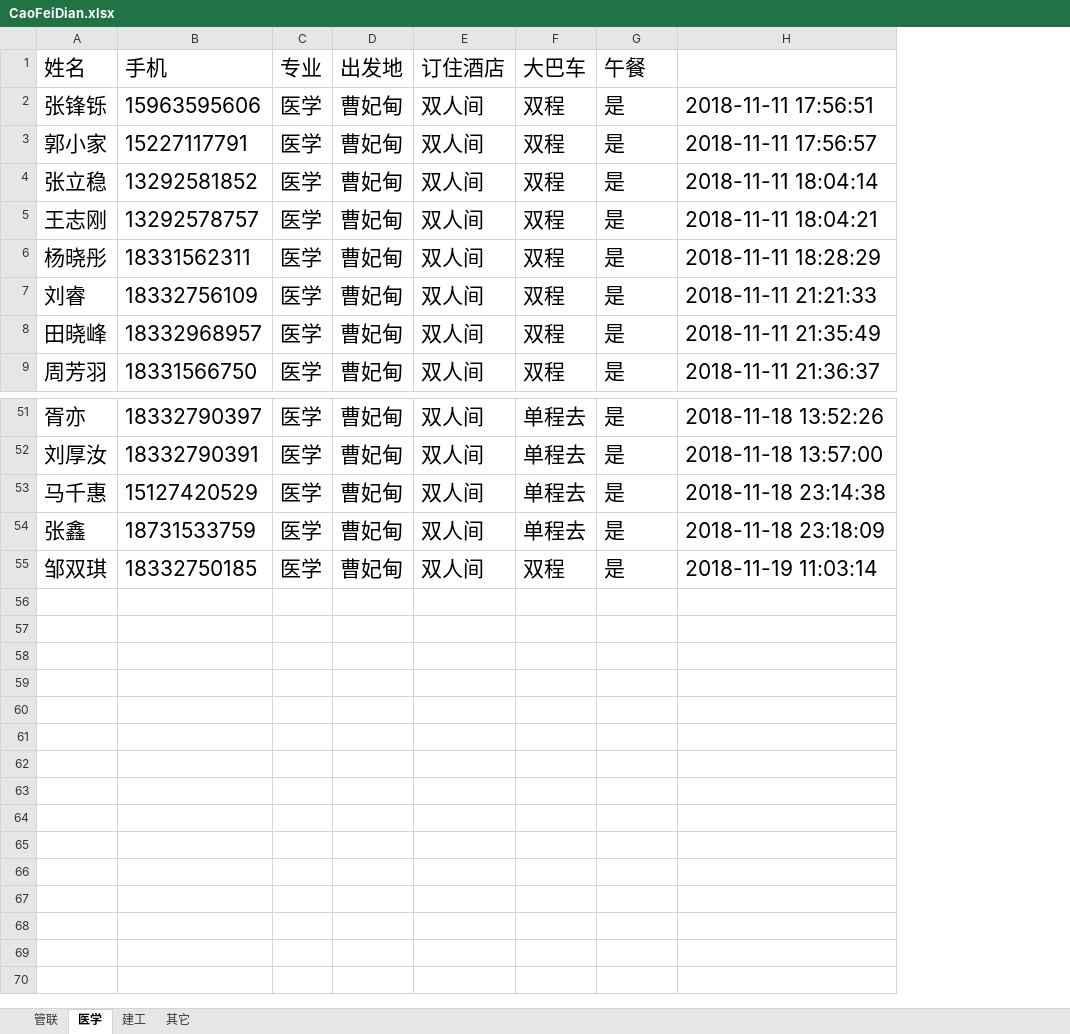
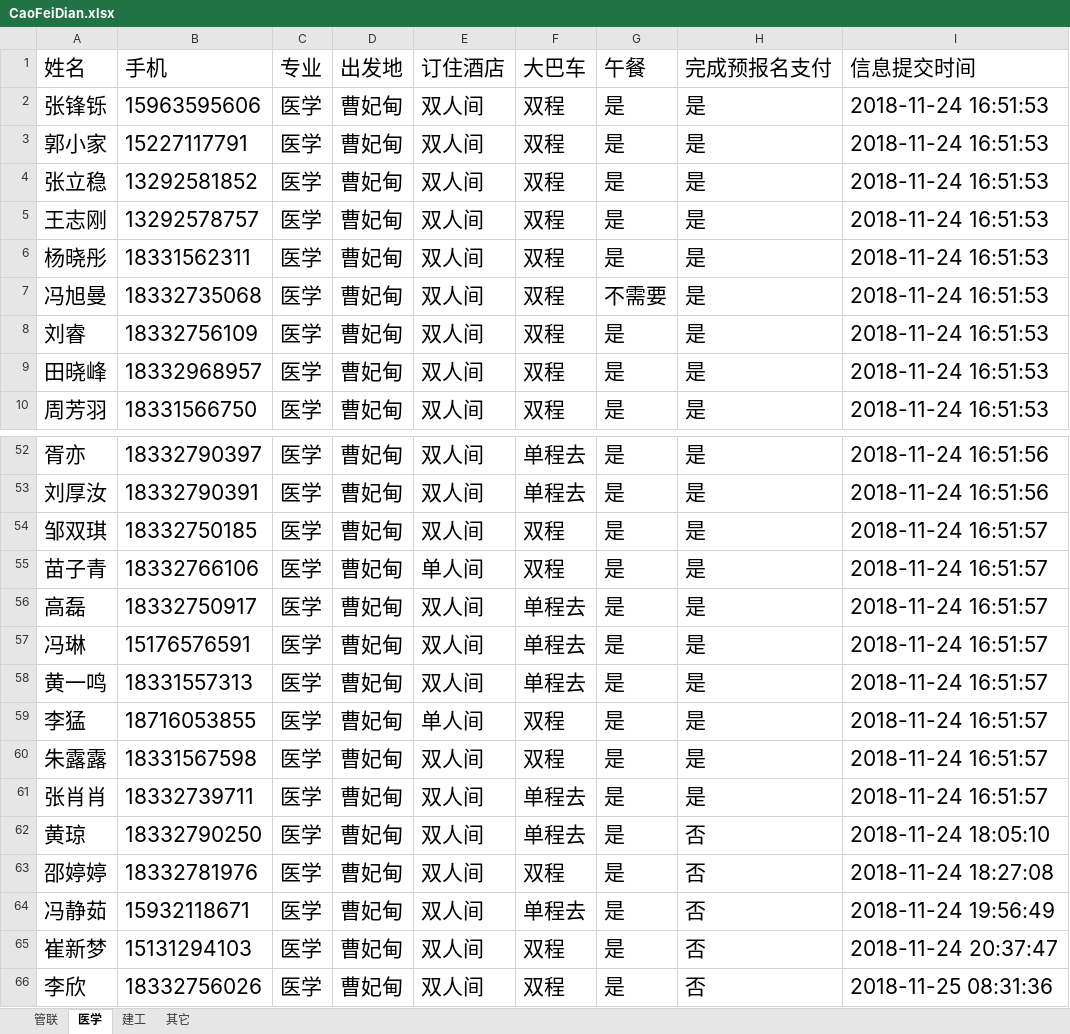
Before and after one commit to Thomas-cat/wendu, an Excel workbook: Enrollproject/CaoFeiDian.xlsx, sheet 医学, drawn as a sheet; only a part is shown, gaps mark what is left out; values as stored, in another font and other column widths than the file's, no borders; removed rows and columns are numbered as before the commit, all else as after; the diff covers the shown part only; the diff names each change by its address in the sheet, - before the commit and + after, or states it on an @@ line.

```diff
--- a/Enrollproject/CaoFeiDian.xlsx (sheet 医学)
+++ b/Enrollproject/CaoFeiDian.xlsx (sheet 医学)
-column H, rows 2-9: 2018-11-11 17:56:51 | 2018-11-11 17:56:57 | 2018-11-11 18:04:14 | 2018-11-11 18:04:21 | 2018-11-11 18:28:29 | 2018-11-11 21:21:33 | 2018-11-11 21:35:49 | 2018-11-11 21:36:37; rows 51-52: 2018-11-18 13:52:26 | 2018-11-18 13:57:00; row 55: 2018-11-19 11:03:14
+column H (完成预报名支付), rows 2-6: all 是; rows 8-10: all 是; rows 52-54: all 是
+column I (信息提交时间), rows 2-6: all 2018-11-24 16:51:53; rows 8-10: all 2018-11-24 16:51:53; rows 52-54: 2018-11-24 16:51:56 | 2018-11-24 16:51:56 | 2018-11-24 16:51:57
+row 7: 冯旭曼 | 18332735068 | 医学 | 曹妃甸 | 双人间 | 双程 | 不需要 | 是 | 2018-11-24 16:51:53
-row 53: 马千惠 | 15127420529 | 医学 | 曹妃甸 | 双人间 | 单程去 | 是 | 2018-11-18 23:14:38
-row 54: 张鑫 | 18731533759 | 医学 | 曹妃甸 | 双人间 | 单程去 | 是 | 2018-11-18 23:18:09
+row 55: 苗子青 | 18332766106 | 医学 | 曹妃甸 | 单人间 | 双程 | 是 | 是 | 2018-11-24 16:51:57
+row 56: 高磊 | 18332750917 | 医学 | 曹妃甸 | 双人间 | 单程去 | 是 | 是 | 2018-11-24 16:51:57
+row 57: 冯琳 | 15176576591 | 医学 | 曹妃甸 | 双人间 | 单程去 | 是 | 是 | 2018-11-24 16:51:57
+row 58: 黄一鸣 | 18331557313 | 医学 | 曹妃甸 | 双人间 | 单程去 | 是 | 是 | 2018-11-24 16:51:57
+row 59: 李猛 | 18716053855 | 医学 | 曹妃甸 | 单人间 | 双程 | 是 | 是 | 2018-11-24 16:51:57
+row 60: 朱露露 | 18331567598 | 医学 | 曹妃甸 | 双人间 | 双程 | 是 | 是 | 2018-11-24 16:51:57
+row 61: 张肖肖 | 18332739711 | 医学 | 曹妃甸 | 双人间 | 单程去 | 是 | 是 | 2018-11-24 16:51:57
+row 62: 黄琼 | 18332790250 | 医学 | 曹妃甸 | 双人间 | 单程去 | 是 | 否 | 2018-11-24 18:05:10
+row 63: 邵婷婷 | 18332781976 | 医学 | 曹妃甸 | 双人间 | 双程 | 是 | 否 | 2018-11-24 18:27:08
+row 64: 冯静茹 | 15932118671 | 医学 | 曹妃甸 | 双人间 | 单程去 | 是 | 否 | 2018-11-24 19:56:49
+row 65: 崔新梦 | 15131294103 | 医学 | 曹妃甸 | 双人间 | 双程 | 是 | 否 | 2018-11-24 20:37:47
+row 66: 李欣 | 18332756026 | 医学 | 曹妃甸 | 双人间 | 双程 | 是 | 否 | 2018-11-25 08:31:36
```
Also changed, not shown: 5 edited cells elsewhere in this sheet, sheet 其它, sheet 管联, sheet 建工, Enrollproject/ShiQu.xlsx, Enrollproject/xianchang.xlsx, 10 other files.
